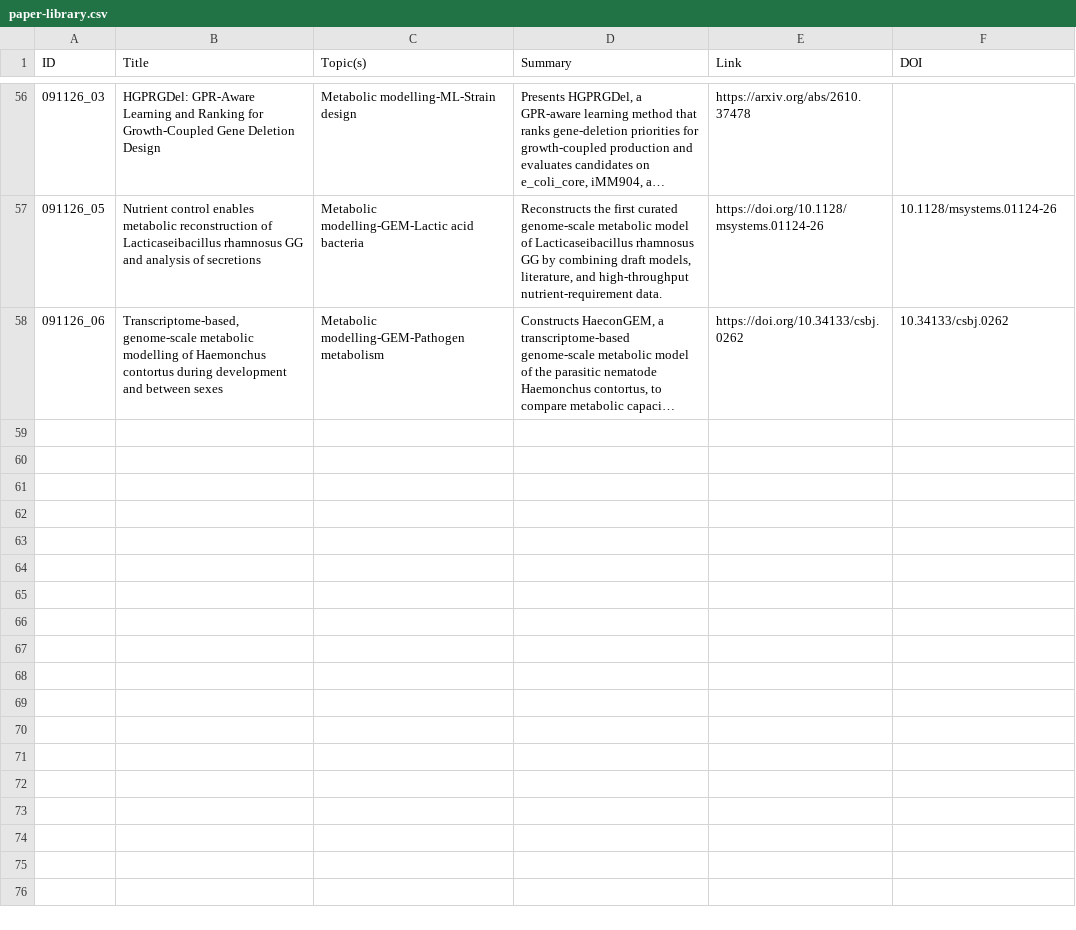
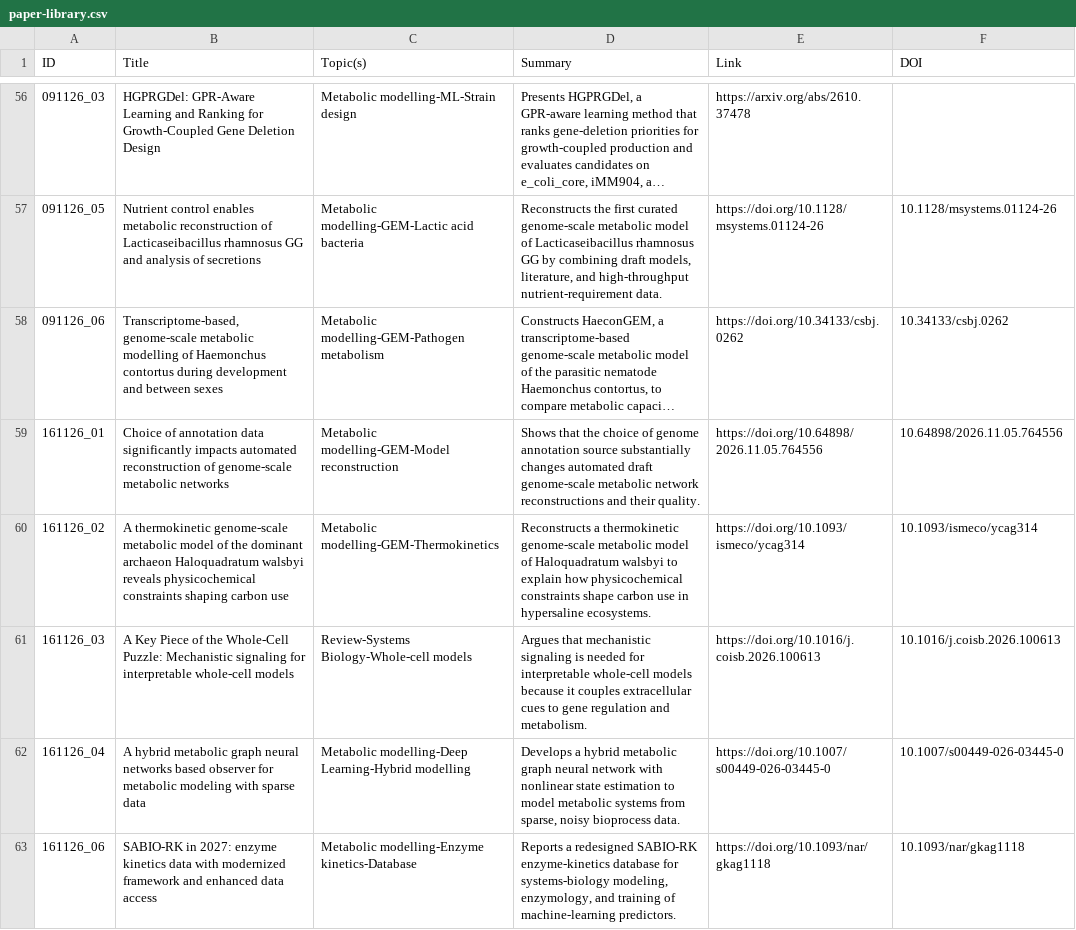
Before and after one commit to extrevaro/paper-base, a CSV file: paper-library.csv, drawn as a sheet; only a part is shown, gaps mark what is left out; long unchanged cells end in …; the diff names each change by its address in the sheet, - before the commit and + after, or states it on an @@ line.

Commit message:
paper update 16-11-26

```diff
--- a/paper-library.csv
+++ b/paper-library.csv
+row 59: 161126_01 | Choice of annotation data significantly impacts automated reconstruction of genome-scale metabolic networks | Metabolic modelling-GEM-Model reconstruction | Shows that the choice of genome annotation source substantially changes automated draft genome-scale metabolic network reconstructions and their quality. | https://doi.org/10.64898/2026.11.05.764556 | 10.64898/2026.11.05.764556
+row 60: 161126_02 | A thermokinetic genome-scale metabolic model of the dominant archaeon Haloquadratum walsbyi reveals physicochemical constraints shaping carbon use | Metabolic modelling-GEM-Thermokinetics | Reconstructs a thermokinetic genome-scale metabolic model of Haloquadratum walsbyi to explain how physicochemical constraints shape carbon use in hypersaline ecosystems. | https://doi.org/10.1093/ismeco/ycag314 | 10.1093/ismeco/ycag314
+row 61: 161126_03 | A Key Piece of the Whole-Cell Puzzle: Mechanistic signaling for interpretable whole-cell models | Review-Systems Biology-Whole-cell models | Argues that mechanistic signaling is needed for interpretable whole-cell models because it couples extracellular cues to gene regulation and metabolism. | https://doi.org/10.1016/j.coisb.2026.100613 | 10.1016/j.coisb.2026.100613
+row 62: 161126_04 | A hybrid metabolic graph neural networks based observer for metabolic modeling with sparse data | Metabolic modelling-Deep Learning-Hybrid modelling | Develops a hybrid metabolic graph neural network with nonlinear state estimation to model metabolic systems from sparse, noisy bioprocess data. | https://doi.org/10.1007/s00449-026-03445-0 | 10.1007/s00449-026-03445-0
+row 63: 161126_06 | SABIO-RK in 2027: enzyme kinetics data with modernized framework and enhanced data access | Metabolic modelling-Enzyme kinetics-Database | Reports a redesigned SABIO-RK enzyme-kinetics database for systems-biology modeling, enzymology, and training of machine-learning predictors. | https://doi.org/10.1093/nar/gkag1118 | 10.1093/nar/gkag1118
```
Also changed, not shown: 1 other file.
